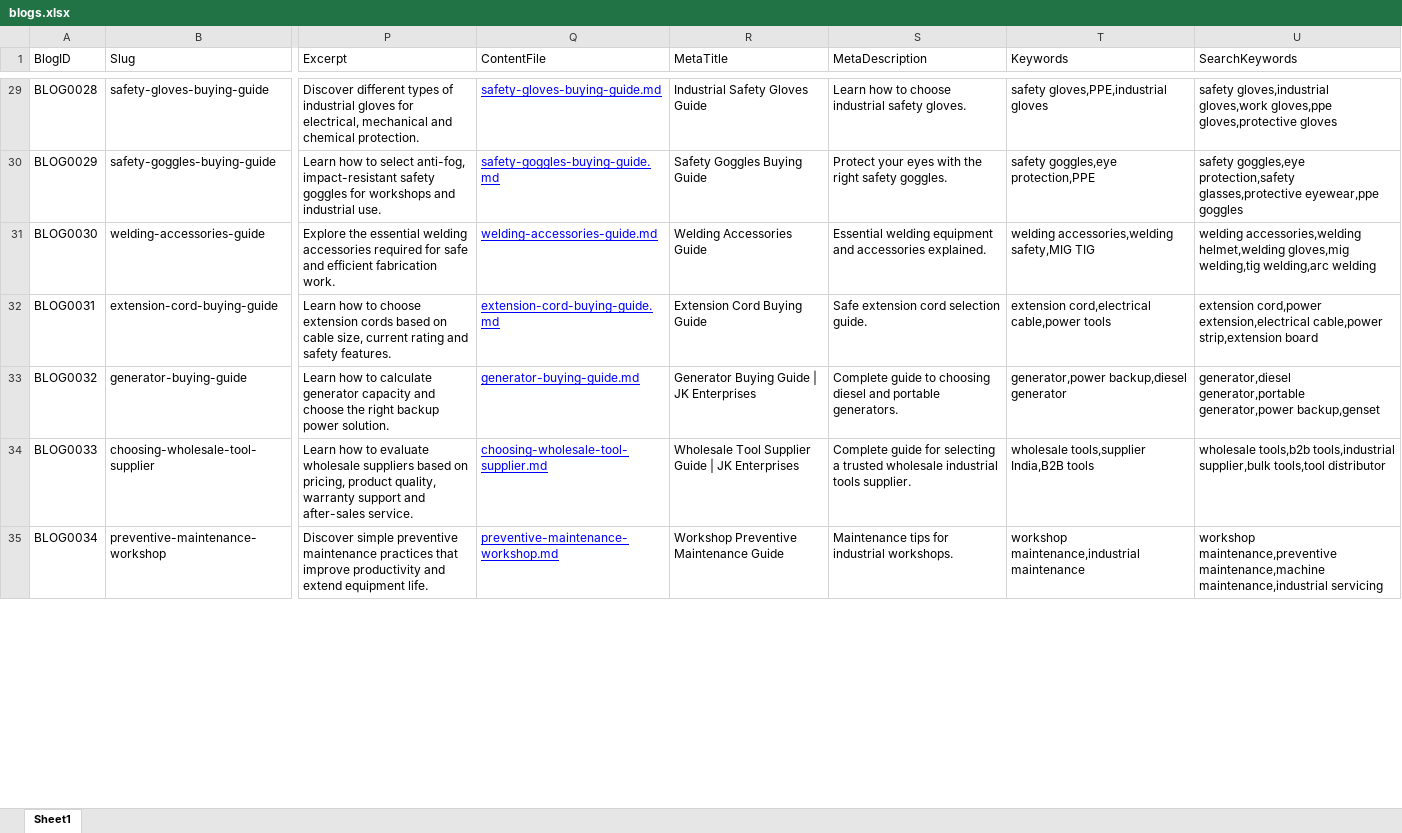
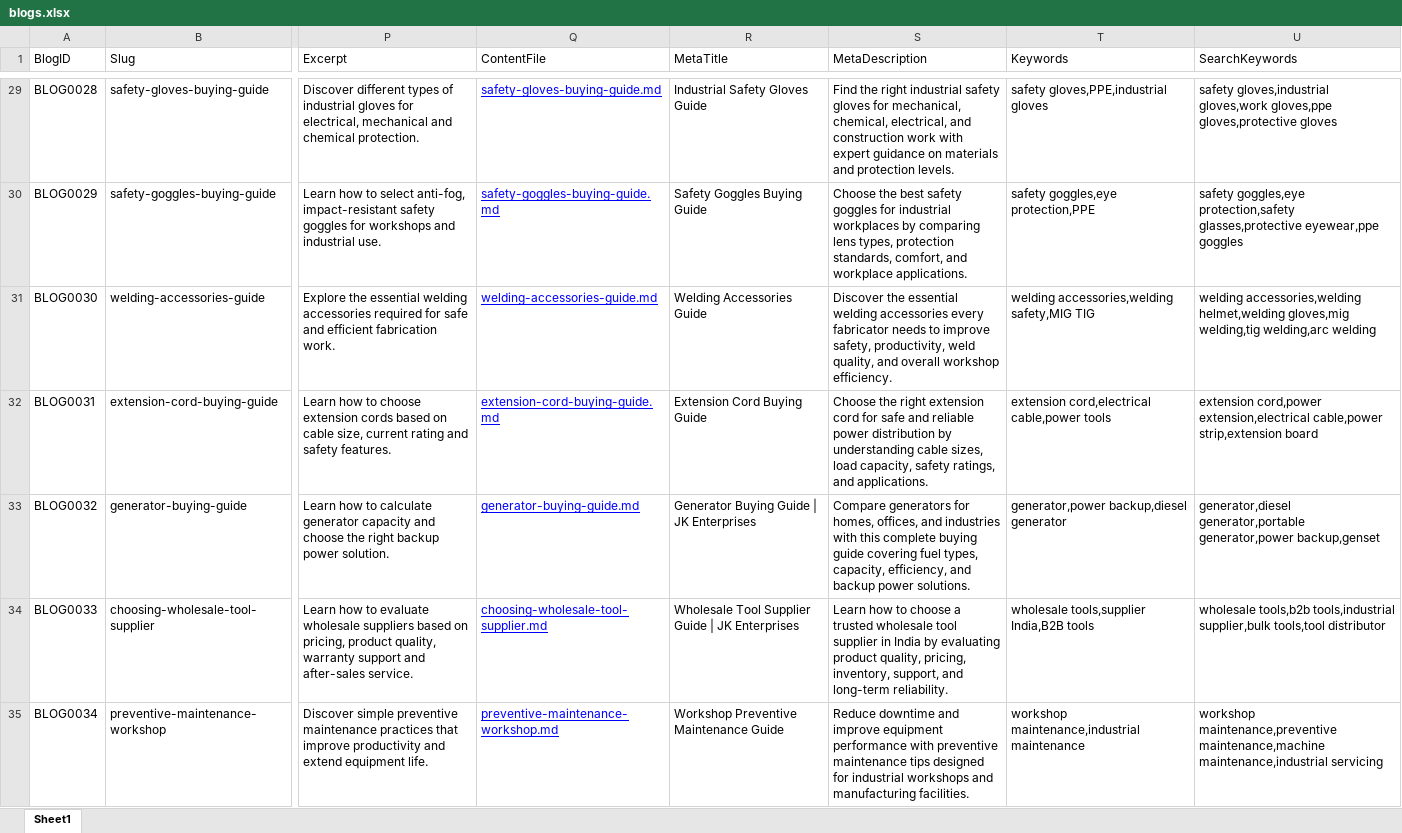
Before and after one commit to harshyii/jk3, an Excel workbook: src/data/blogs.xlsx, sheet Sheet1, drawn as a sheet; only a part is shown, gaps mark what is left out; values as stored, in another font and other column widths than the file's, no borders; the diff covers the shown part only; the diff names each change by its address in the sheet, - before the commit and + after, or states it on an @@ line.

```diff
--- a/src/data/blogs.xlsx (sheet Sheet1)
+++ b/src/data/blogs.xlsx (sheet Sheet1)
-S29 (MetaDescription): Learn how to choose industrial safety gloves.
+S29 (MetaDescription): Find the right industrial safety gloves for mechanical, chemical, electrical, and construction work with expert guidance on materials and protection levels.
-S30 (MetaDescription): Protect your eyes with the right safety goggles.
+S30 (MetaDescription): Choose the best safety goggles for industrial workplaces by comparing lens types, protection standards, comfort, and workplace applications.
-S31 (MetaDescription): Essential welding equipment and accessories explained.
+S31 (MetaDescription): Discover the essential welding accessories every fabricator needs to improve safety, productivity, weld quality, and overall workshop efficiency.
-S32 (MetaDescription): Safe extension cord selection guide.
+S32 (MetaDescription): Choose the right extension cord for safe and reliable power distribution by understanding cable sizes, load capacity, safety ratings, and applications.
-S33 (MetaDescription): Complete guide to choosing diesel and portable generators.
+S33 (MetaDescription): Compare generators for homes, offices, and industries with this complete buying guide covering fuel types, capacity, efficiency, and backup power solutions.
-S34 (MetaDescription): Complete guide for selecting a trusted wholesale industrial tools supplier.
+S34 (MetaDescription): Learn how to choose a trusted wholesale tool supplier in India by evaluating product quality, pricing, inventory, support, and long-term reliability.
-S35 (MetaDescription): Maintenance tips for industrial workshops.
+S35 (MetaDescription): Reduce downtime and improve equipment performance with preventive maintenance tips designed for industrial workshops and manufacturing facilities.
```
Also changed, not shown: 129 edited cells elsewhere in this sheet, 3 other files.
